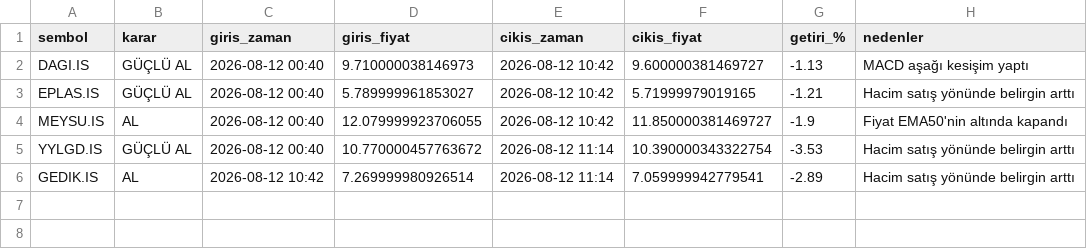
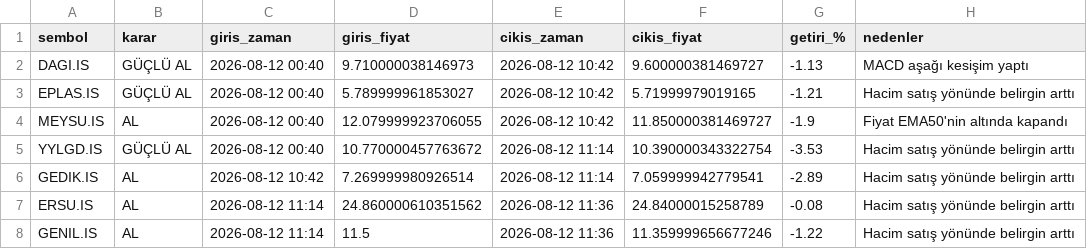
Before and after one commit to cotanakosmanbeyaz-droid/Hisse_arama, a CSV file: islem_gecmisi.csv, drawn as a sheet; the diff names each change by its address in the sheet, - before the commit and + after, or states it on an @@ line.

```diff
--- a/islem_gecmisi.csv
+++ b/islem_gecmisi.csv
+row 7: ERSU.IS | AL | 2026-08-12 11:14 | 24.860000610351562 | 2026-08-12 11:36 | 24.84000015258789 | -0.08 | Hacim satış yönünde belirgin arttı
+row 8: GENIL.IS | AL | 2026-08-12 11:14 | 11.5 | 2026-08-12 11:36 | 11.359999656677246 | -1.22 | Hacim satış yönünde belirgin arttı
```
Also changed, not shown: 1 other file.
